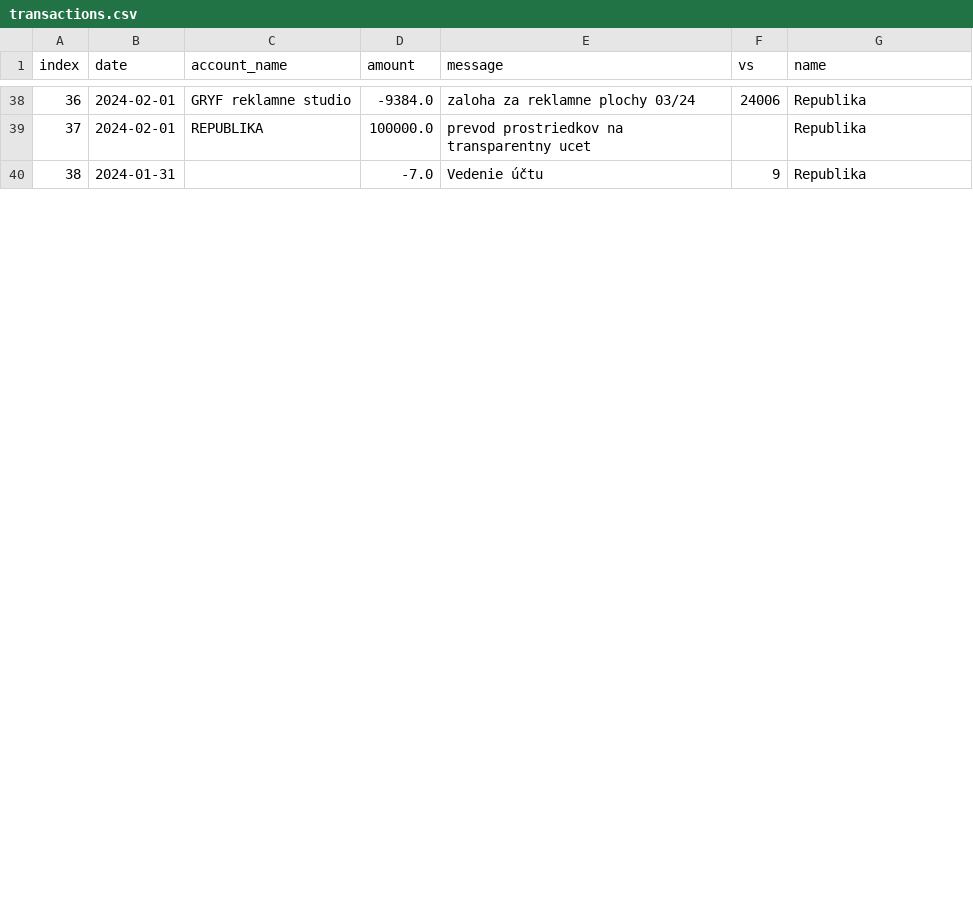
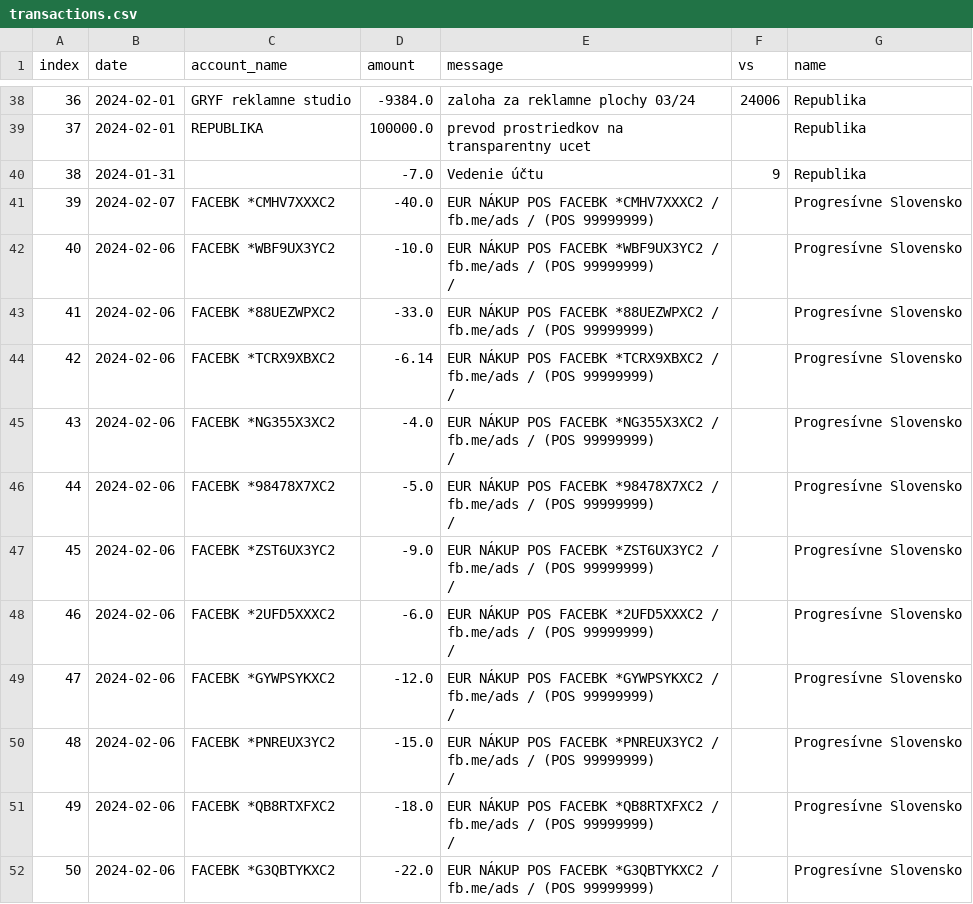
Before and after one commit to matusv/eu-elections-slovakia-2024, a CSV file: transactions.csv, drawn as a sheet; only a part is shown, gaps mark what is left out; ↵ is a line break in a cell; the diff covers the shown part only; the diff names each change by its address in the sheet, - before the commit and + after, or states it on an @@ line.

```diff
--- a/transactions.csv
+++ b/transactions.csv
+row 41: 39 | 2024-02-07 | FACEBK *CMHV7XXXC2 | -40.0 | EUR NÁKUP POS FACEBK *CMHV7XXXC2 / fb.me/ads / (POS 99999999) |  | Progresívne Slovensko
+row 42: 40 | 2024-02-06 | FACEBK *WBF9UX3YC2 | -10.0 | EUR NÁKUP POS FACEBK *WBF9UX3YC2 / fb.me/ads / (POS 99999999) ↵ / |  | Progresívne Slovensko
+row 43: 41 | 2024-02-06 | FACEBK *88UEZWPXC2 | -33.0 | EUR NÁKUP POS FACEBK *88UEZWPXC2 / fb.me/ads / (POS 99999999) |  | Progresívne Slovensko
+row 44: 42 | 2024-02-06 | FACEBK *TCRX9XBXC2 | -6.14 | EUR NÁKUP POS FACEBK *TCRX9XBXC2 / fb.me/ads / (POS 99999999) ↵ / |  | Progresívne Slovensko
+row 45: 43 | 2024-02-06 | FACEBK *NG355X3XC2 | -4.0 | EUR NÁKUP POS FACEBK *NG355X3XC2 / fb.me/ads / (POS 99999999) ↵ / |  | Progresívne Slovensko
+row 46: 44 | 2024-02-06 | FACEBK *98478X7XC2 | -5.0 | EUR NÁKUP POS FACEBK *98478X7XC2 / fb.me/ads / (POS 99999999) ↵ / |  | Progresívne Slovensko
+row 47: 45 | 2024-02-06 | FACEBK *ZST6UX3YC2 | -9.0 | EUR NÁKUP POS FACEBK *ZST6UX3YC2 / fb.me/ads / (POS 99999999) ↵ / |  | Progresívne Slovensko
+row 48: 46 | 2024-02-06 | FACEBK *2UFD5XXXC2 | -6.0 | EUR NÁKUP POS FACEBK *2UFD5XXXC2 / fb.me/ads / (POS 99999999) ↵ / |  | Progresívne Slovensko
+row 49: 47 | 2024-02-06 | FACEBK *GYWPSYKXC2 | -12.0 | EUR NÁKUP POS FACEBK *GYWPSYKXC2 / fb.me/ads / (POS 99999999) ↵ / |  | Progresívne Slovensko
+row 50: 48 | 2024-02-06 | FACEBK *PNREUX3YC2 | -15.0 | EUR NÁKUP POS FACEBK *PNREUX3YC2 / fb.me/ads / (POS 99999999) ↵ / |  | Progresívne Slovensko
+row 51: 49 | 2024-02-06 | FACEBK *QB8RTXFXC2 | -18.0 | EUR NÁKUP POS FACEBK *QB8RTXFXC2 / fb.me/ads / (POS 99999999) ↵ / |  | Progresívne Slovensko
+row 52: 50 | 2024-02-06 | FACEBK *G3QBTYKXC2 | -22.0 | EUR NÁKUP POS FACEBK *G3QBTYKXC2 / fb.me/ads / (POS 99999999) |  | Progresívne Slovensko
```
Also changed, not shown: 11 added rows and row numbers in column A elsewhere in this file, accounts/Progresívne Slovensko 2947164568.csv, aggregation_no_returns.csv.
